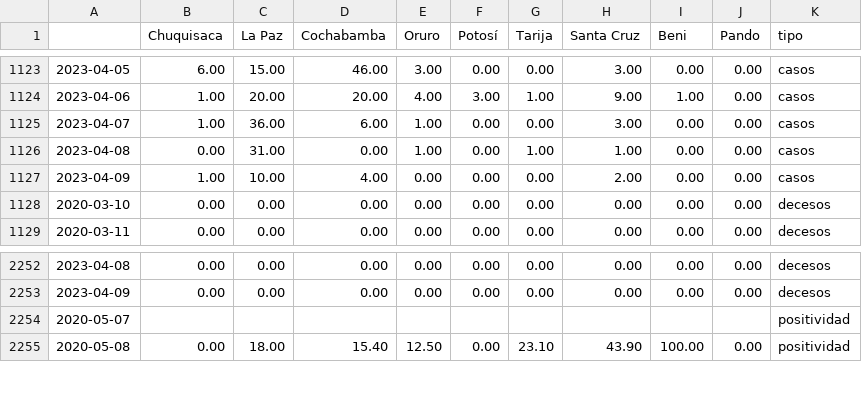
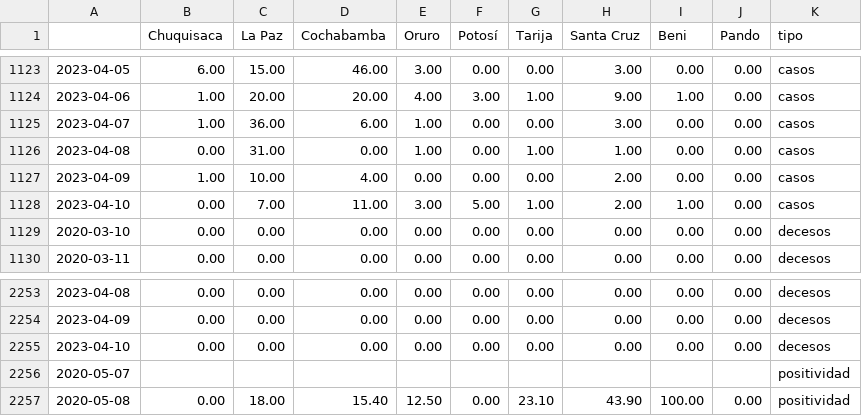
Before and after one commit to mauforonda/super_magic_covid_middleware, a CSV file: docs/complete.csv, drawn as a sheet; only a part is shown, gaps mark what is left out.

```diff
--- a/docs/complete.csv
+++ b/docs/complete.csv
@@ -1127,2 +1127,3 @@
 2023-04-09,1.00,10.00,4.00,0.00,0.00,0.00,2.00,0.00,0.00,casos
+2023-04-10,0.00,7.00,11.00,3.00,5.00,1.00,2.00,1.00,0.00,casos
 2020-03-10,0.00,0.00,0.00,0.00,0.00,0.00,0.00,0.00,0.00,decesos
@@ -2253,2 +2254,3 @@
 2023-04-09,0.00,0.00,0.00,0.00,0.00,0.00,0.00,0.00,0.00,decesos
+2023-04-10,0.00,0.00,0.00,0.00,0.00,0.00,0.00,0.00,0.00,decesos
 2020-05-07,,,,,,,,,,positividad
```
Also changed, not shown: docs/master.csv.
